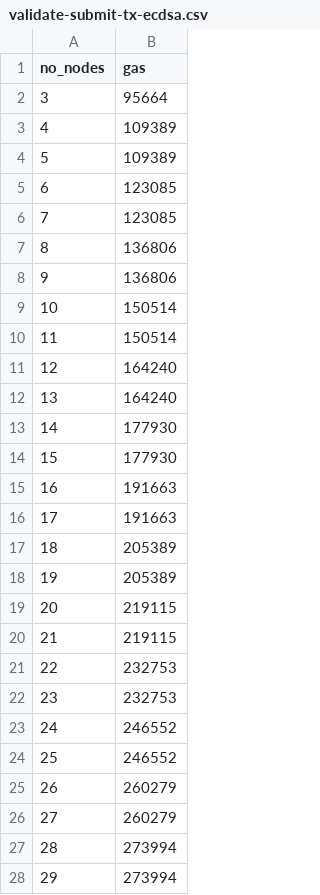
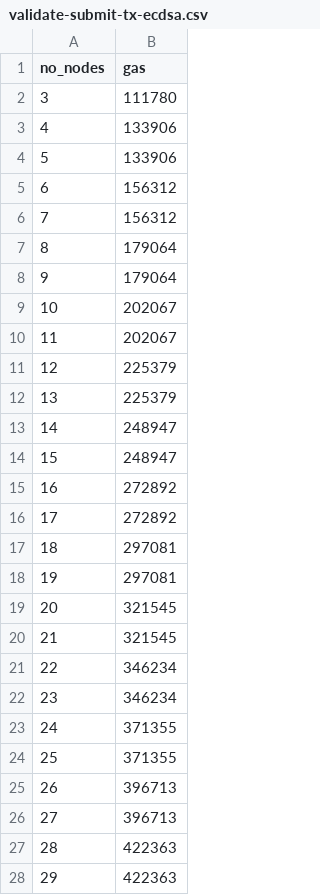
Before and after one commit to pantos-io/research-ioporacle, a CSV file: ioporaclecontracts/data/validate-submit-tx-ecdsa.csv, drawn as a sheet; only a part is shown; the diff covers the shown part only.

```diff
--- a/ioporaclecontracts/data/validate-submit-tx-ecdsa.csv
+++ b/ioporaclecontracts/data/validate-submit-tx-ecdsa.csv
@@ -1,28 +1,28 @@
 no_nodes,gas
-3,95664
-4,109389
-5,109389
-6,123085
-7,123085
-8,136806
-9,136806
-10,150514
-11,150514
-12,164240
-13,164240
-14,177930
-15,177930
-16,191663
-17,191663
-18,205389
-19,205389
-20,219115
-21,219115
-22,232753
-23,232753
-24,246552
-25,246552
-26,260279
-27,260279
-28,273994
-29,273994
+3,111780
+4,133906
+5,133906
+6,156312
+7,156312
+8,179064
+9,179064
+10,202067
+11,202067
+12,225379
+13,225379
+14,248947
+15,248947
+16,272892
+17,272892
+18,297081
+19,297081
+20,321545
+21,321545
+22,346234
+23,346234
+24,371355
+25,371355
+26,396713
+27,396713
+28,422363
+29,422363
```
Also changed, not shown: 34 edited cells elsewhere in this file, 3 other files.
